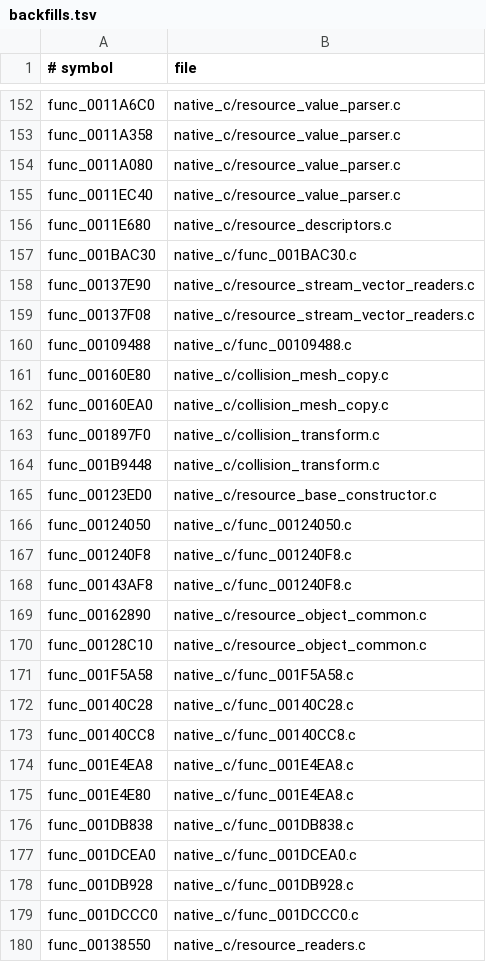
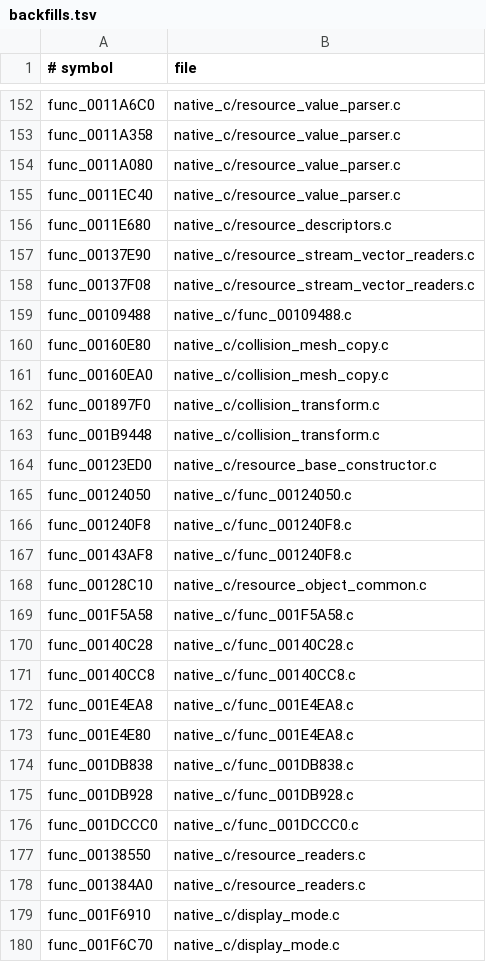
Before and after one commit to OpenThievius/OpenThievius, a TSV file: port/game/sly1-us/hand/backfills.tsv, drawn as a sheet; only a part is shown, gaps mark what is left out; the shorter side is filled out with more unchanged rows; the diff names each change by its address in the sheet, - before the commit and + after, or states it on an @@ line.

Commit message:
feat(port): use retail object reader assembly
Select exact US assembly for the reached object readers and keep the\nport-only C replacements guarded and separate for later decompilation.\nRecord parser progress and the remaining nested child-list fault.

Verified with cmake --build build/port --target port_native -j2;\nhostgen reports 185 assembly translations and zero stubs. A bounded\nnative launch still reports zero scene vertices and frame state 3.

```diff
--- a/port/game/sly1-us/hand/backfills.tsv
+++ b/port/game/sly1-us/hand/backfills.tsv
-row 157: func_001BAC30 | native_c/func_001BAC30.c
-row 169: func_00162890 | native_c/resource_object_common.c
-row 177: func_001DCEA0 | native_c/func_001DCEA0.c
```
Also changed, not shown: 6 other files.
